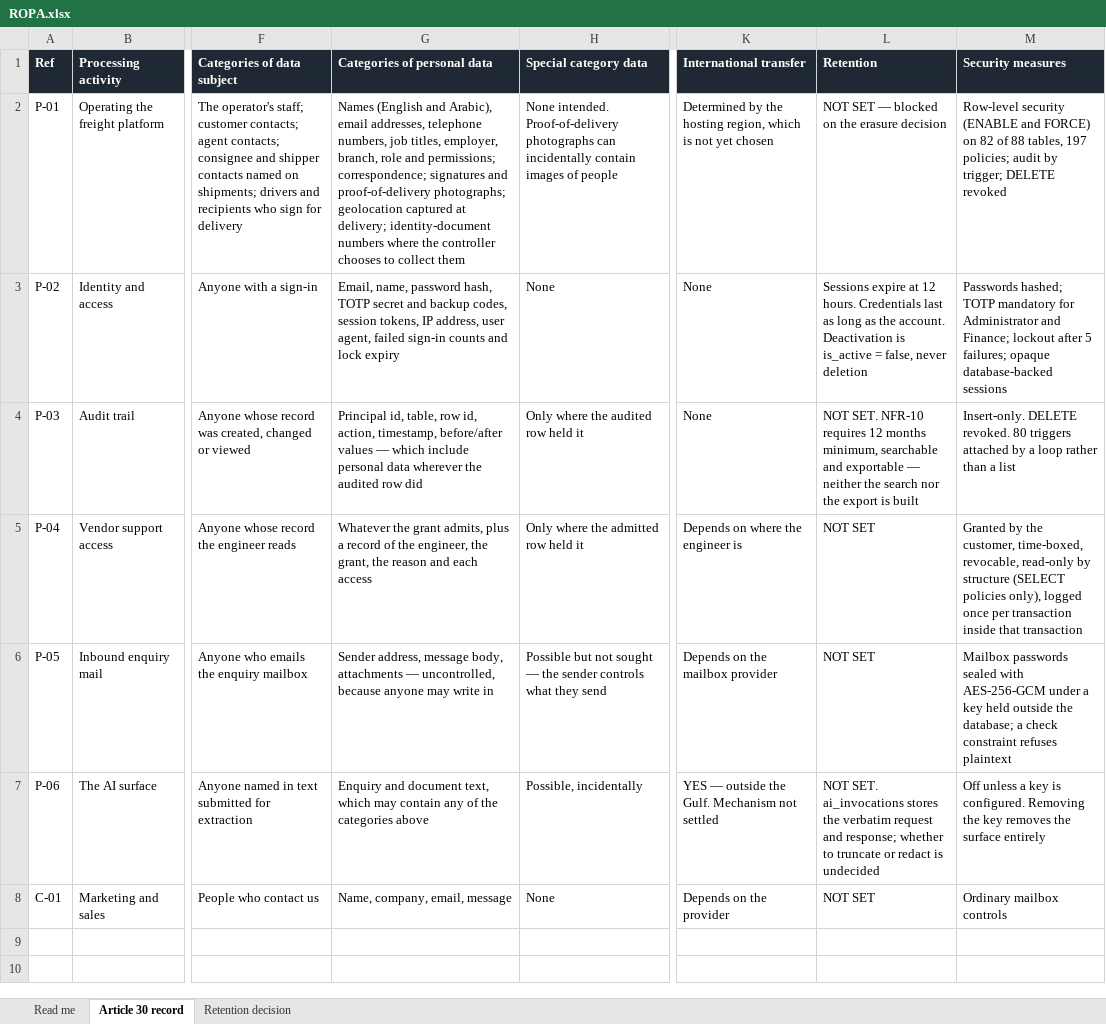
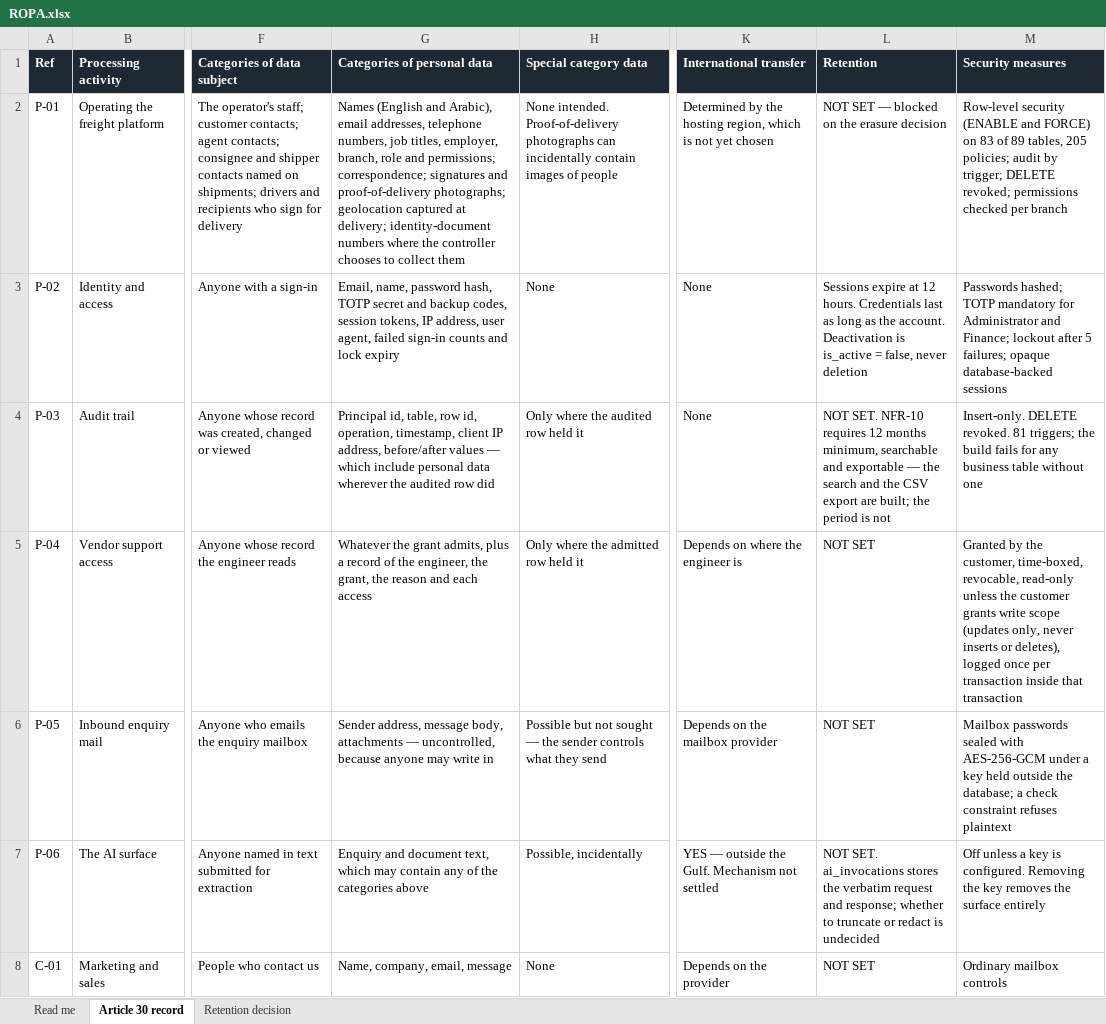
Before and after one commit to techpotionshq/cargosharks-website, an Excel workbook: docs/compliance/spreadsheets/ROPA.xlsx, sheet Article 30 record, drawn as a sheet; only a part is shown, gaps mark what is left out; values as stored, in another font and other column widths than the file's, no borders; the diff names each change by its address in the sheet, - before the commit and + after, or states it on an @@ line.

```diff
--- a/docs/compliance/spreadsheets/ROPA.xlsx (sheet Article 30 record)
+++ b/docs/compliance/spreadsheets/ROPA.xlsx (sheet Article 30 record)
-M2 (Security measures): …FORCE) on 82 of 88 tables, 197 policies; audit by trigger; DELETE revoked
+M2 (Security measures): …FORCE) on 83 of 89 tables, 205 policies; audit by trigger; DELETE revoked; permissions checked per branch
-G4 (Categories of personal data): …row id, action, timestamp, before/after values…
+G4 (Categories of personal data): …row id, operation, timestamp, client IP address, before/after values…
-L4 (Retention): …exportable — neither the search nor the export is built
+L4 (Retention): …exportable — the search and the CSV export are built; the period is not
-M4 (Security measures): …DELETE revoked. 80 triggers attached by a loop rather than a list
+M4 (Security measures): …DELETE revoked. 81 triggers; the build fails for any business table without one
-M5 (Security measures): …revocable, read-only by structure (SELECT policies only), logged once…
+M5 (Security measures): …revocable, read-only unless the customer grants write scope (updates only, never inserts or deletes), logged once…
```
Also changed, not shown: sheet Read me, docs/compliance/spreadsheets/CAIQ.xlsx, docs/compliance/spreadsheets/Decisions.xlsx, 8 other files.
